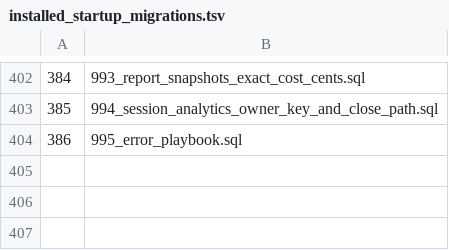
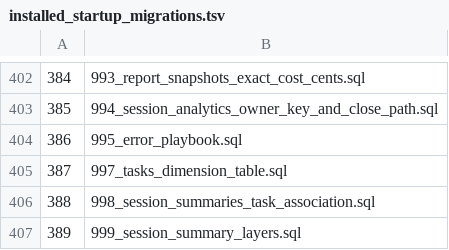
Before and after one commit to halfking/ai-native-gateway-core, a TSV file: sql/schema/installed_startup_migrations.tsv, drawn as a sheet; only a part is shown, gaps mark what is left out; the diff names each change by its address in the sheet, - before the commit and + after, or states it on an @@ line.

```diff
--- a/sql/schema/installed_startup_migrations.tsv
+++ b/sql/schema/installed_startup_migrations.tsv
+row 405: 387 | 997_tasks_dimension_table.sql
+row 406: 388 | 998_session_summaries_task_association.sql
+row 407: 389 | 999_session_summary_layers.sql
```
Also changed, not shown: 12 other files.
